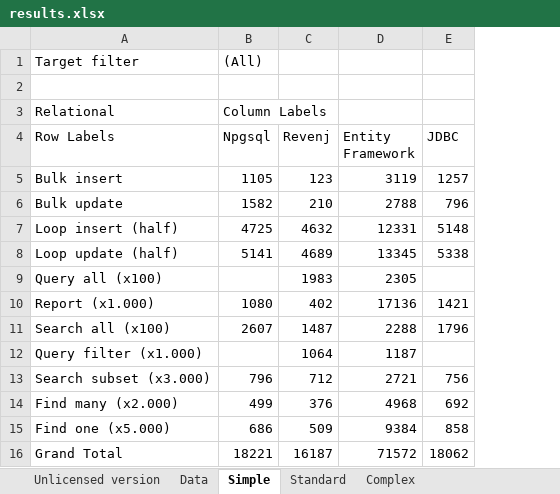
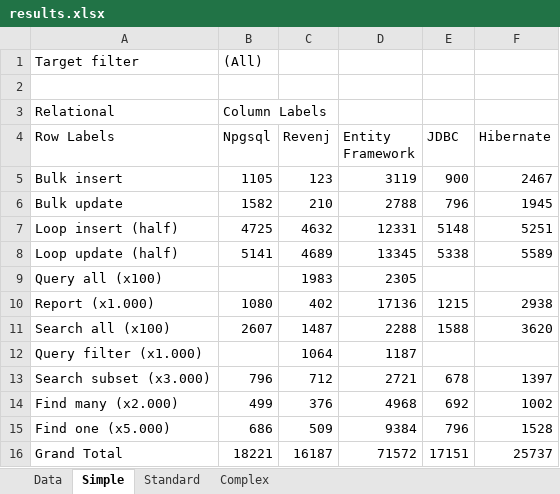
Before and after one commit to ngs-doo/dal-benchmark, an Excel workbook: results/results.xlsx, sheet Simple, drawn as a sheet; values as stored, in another font and other column widths than the file's, no borders; charts and pictures not drawn; the diff names each change by its address in the sheet, - before the commit and + after, or states it on an @@ line.

Commit message:
Forced Hibernate to behave correctly.
Provided stateless session with explicit connection and managed setAutocommit and commit on it.

```diff
--- a/results/results.xlsx (sheet Simple)
+++ b/results/results.xlsx (sheet Simple)
-sheet tab: Unlicensed version
+column F (Hibernate), rows 5-16: 2467 | 1945 | 5251 | 5589 |  | 2938 | 3620 |  | 1397 | 1002 | 1528 | 25737
-E5 (JDBC): 1257
+E5 (JDBC): 900
-E10 (JDBC): 1421
+E10 (JDBC): 1215
-E11 (JDBC): 1796
+E11 (JDBC): 1588
-E13 (JDBC): 756
+E13 (JDBC): 678
-E15 (JDBC): 858
+E15 (JDBC): 796
-E16 (JDBC): 18062
+E16 (JDBC): 17151
```
Also changed, not shown: sheet Data, charts or pictures, 7 other files.
